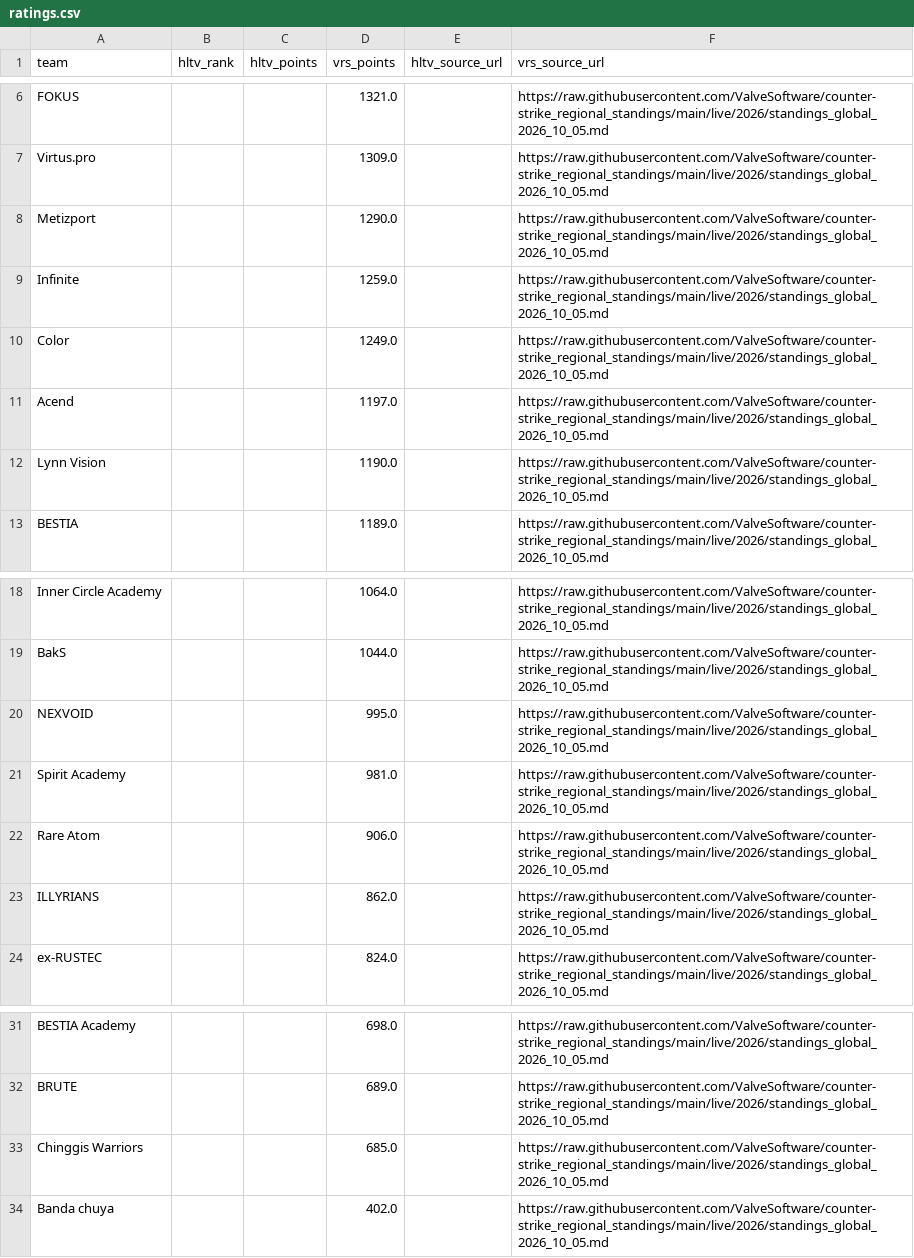
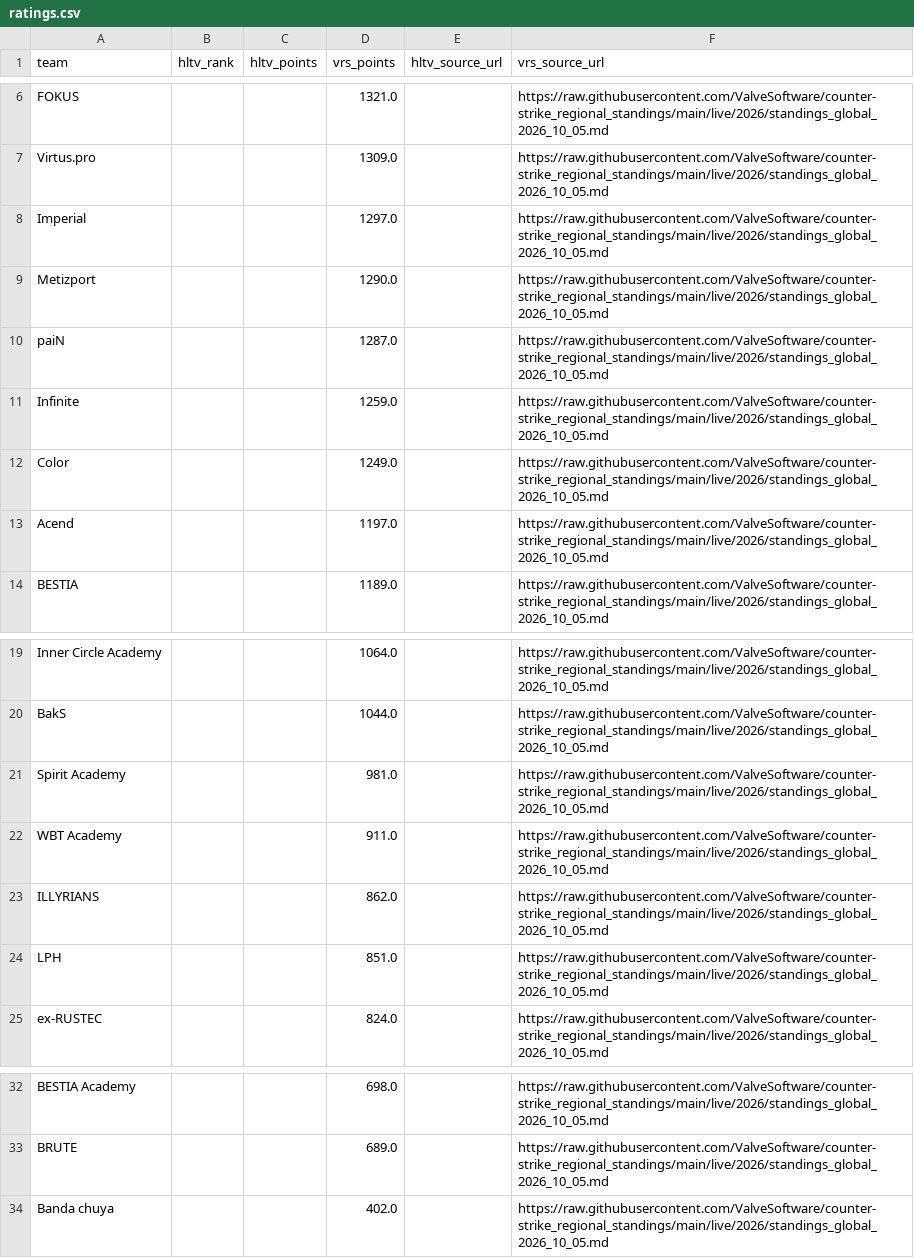
Before and after one commit to buffedlizard55-lab/MaltaProj1, a CSV file: refresh/data/ratings.csv, drawn as a sheet; only a part is shown, gaps mark what is left out.

```diff
--- a/refresh/data/ratings.csv
+++ b/refresh/data/ratings.csv
@@ -7,3 +7,5 @@ FOKUS,,,1321.0,,https://raw.githubusercontent.com/ValveSoftware/counter-strike_r
 Virtus.pro,,,1309.0,,https://raw.githubusercontent.com/ValveSoftware/counter-strike_regional_standings/main/live/2026/standings_global_2026_10_05.md
+Imperial,,,1297.0,,https://raw.githubusercontent.com/ValveSoftware/counter-strike_regional_standings/main/live/2026/standings_global_2026_10_05.md
 Metizport,,,1290.0,,https://raw.githubusercontent.com/ValveSoftware/counter-strike_regional_standings/main/live/2026/standings_global_2026_10_05.md
+paiN,,,1287.0,,https://raw.githubusercontent.com/ValveSoftware/counter-strike_regional_standings/main/live/2026/standings_global_2026_10_05.md
 Infinite,,,1259.0,,https://raw.githubusercontent.com/ValveSoftware/counter-strike_regional_standings/main/live/2026/standings_global_2026_10_05.md
@@ -11,3 +13,2 @@ Color,,,1249.0,,https://raw.githubusercontent.com/ValveSoftware/counter-strike_r
 Acend,,,1197.0,,https://raw.githubusercontent.com/ValveSoftware/counter-strike_regional_standings/main/live/2026/standings_global_2026_10_05.md
-Lynn Vision,,,1190.0,,https://raw.githubusercontent.com/ValveSoftware/counter-strike_regional_standings/main/live/2026/standings_global_2026_10_05.md
 BESTIA,,,1189.0,,https://raw.githubusercontent.com/ValveSoftware/counter-strike_regional_standings/main/live/2026/standings_global_2026_10_05.md
@@ -19,6 +20,6 @@ Inner Circle Academy,,,1064.0,,https://raw.githubusercontent.com/ValveSoftware/c
 BakS,,,1044.0,,https://raw.githubusercontent.com/ValveSoftware/counter-strike_regional_standings/main/live/2026/standings_global_2026_10_05.md
-NEXVOID,,,995.0,,https://raw.githubusercontent.com/ValveSoftware/counter-strike_regional_standings/main/live/2026/standings_global_2026_10_05.md
 Spirit Academy,,,981.0,,https://raw.githubusercontent.com/ValveSoftware/counter-strike_regional_standings/main/live/2026/standings_global_2026_10_05.md
-Rare Atom,,,906.0,,https://raw.githubusercontent.com/ValveSoftware/counter-strike_regional_standings/main/live/2026/standings_global_2026_10_05.md
+WBT Academy,,,911.0,,https://raw.githubusercontent.com/ValveSoftware/counter-strike_regional_standings/main/live/2026/standings_global_2026_10_05.md
 ILLYRIANS,,,862.0,,https://raw.githubusercontent.com/ValveSoftware/counter-strike_regional_standings/main/live/2026/standings_global_2026_10_05.md
+LPH,,,851.0,,https://raw.githubusercontent.com/ValveSoftware/counter-strike_regional_standings/main/live/2026/standings_global_2026_10_05.md
 ex-RUSTEC,,,824.0,,https://raw.githubusercontent.com/ValveSoftware/counter-strike_regional_standings/main/live/2026/standings_global_2026_10_05.md
@@ -32,3 +33,2 @@ BESTIA Academy,,,698.0,,https://raw.githubusercontent.com/ValveSoftware/counter-
 BRUTE,,,689.0,,https://raw.githubusercontent.com/ValveSoftware/counter-strike_regional_standings/main/live/2026/standings_global_2026_10_05.md
-Chinggis Warriors,,,685.0,,https://raw.githubusercontent.com/ValveSoftware/counter-strike_regional_standings/main/live/2026/standings_global_2026_10_05.md
 Banda chuya,,,402.0,,https://raw.githubusercontent.com/ValveSoftware/counter-strike_regional_standings/main/live/2026/standings_global_2026_10_05.md
```
Also changed, not shown: today/data/ratings.csv, 25 other files.
